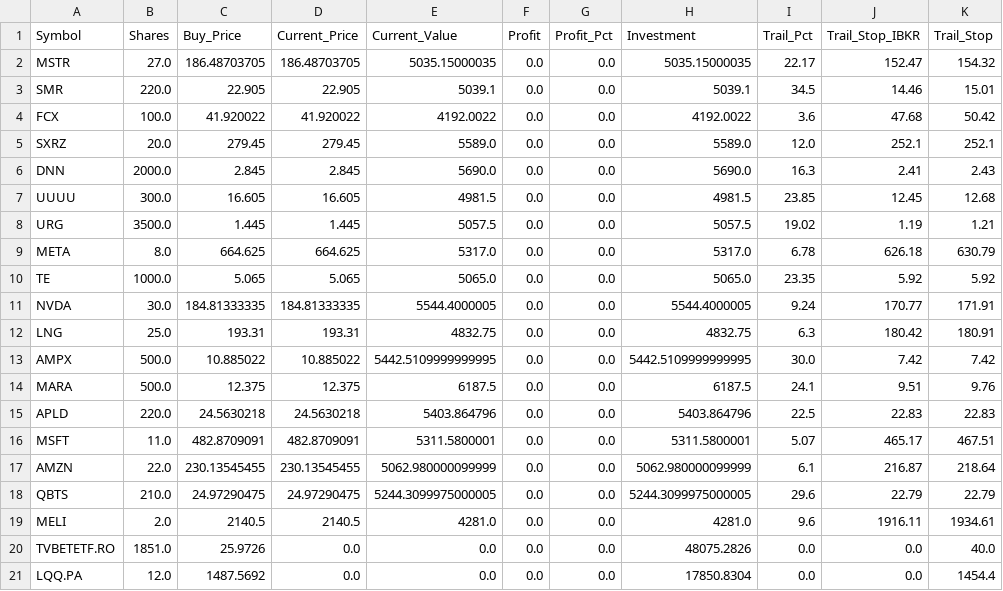
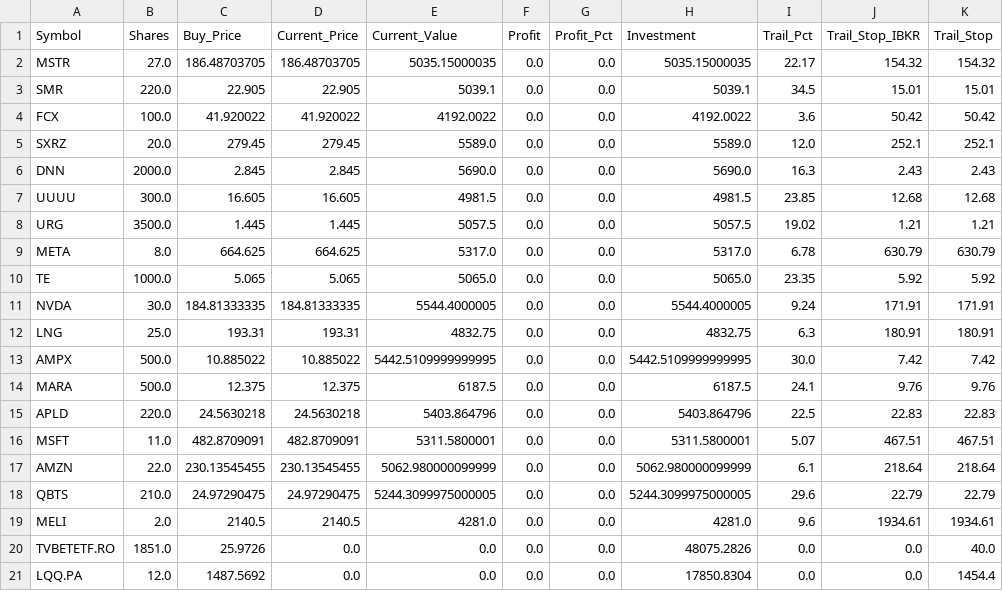
Before and after one commit to ddanyro/market-scanner, a CSV file: portfolio.csv, drawn as a sheet.

Commit message:
Full data update 2025-12-25 09:45

```diff
--- a/portfolio.csv
+++ b/portfolio.csv
@@ -1,20 +1,20 @@
 Symbol,Shares,Buy_Price,Current_Price,Current_Value,Profit,Profit_Pct,Investment,Trail_Pct,Trail_Stop_IBKR,Trail_Stop
-MSTR,27.0,186.48703705,186.48703705,5035.15000035,0.0,0.0,5035.15000035,22.17,152.47,154.32
-SMR,220.0,22.905,22.905,5039.1,0.0,0.0,5039.1,34.5,14.46,15.01
-FCX,100.0,41.920022,41.920022,4192.0022,0.0,0.0,4192.0022,3.6,47.68,50.42
+MSTR,27.0,186.48703705,186.48703705,5035.15000035,0.0,0.0,5035.15000035,22.17,154.32,154.32
+SMR,220.0,22.905,22.905,5039.1,0.0,0.0,5039.1,34.5,15.01,15.01
+FCX,100.0,41.920022,41.920022,4192.0022,0.0,0.0,4192.0022,3.6,50.42,50.42
 SXRZ,20.0,279.45,279.45,5589.0,0.0,0.0,5589.0,12.0,252.1,252.1
-DNN,2000.0,2.845,2.845,5690.0,0.0,0.0,5690.0,16.3,2.41,2.43
-UUUU,300.0,16.605,16.605,4981.5,0.0,0.0,4981.5,23.85,12.45,12.68
-URG,3500.0,1.445,1.445,5057.5,0.0,0.0,5057.5,19.02,1.19,1.21
-META,8.0,664.625,664.625,5317.0,0.0,0.0,5317.0,6.78,626.18,630.79
+DNN,2000.0,2.845,2.845,5690.0,0.0,0.0,5690.0,16.3,2.43,2.43
+UUUU,300.0,16.605,16.605,4981.5,0.0,0.0,4981.5,23.85,12.68,12.68
+URG,3500.0,1.445,1.445,5057.5,0.0,0.0,5057.5,19.02,1.21,1.21
+META,8.0,664.625,664.625,5317.0,0.0,0.0,5317.0,6.78,630.79,630.79
 TE,1000.0,5.065,5.065,5065.0,0.0,0.0,5065.0,23.35,5.92,5.92
-NVDA,30.0,184.81333335,184.81333335,5544.4000005,0.0,0.0,5544.4000005,9.24,170.77,171.91
-LNG,25.0,193.31,193.31,4832.75,0.0,0.0,4832.75,6.3,180.42,180.91
+NVDA,30.0,184.81333335,184.81333335,5544.4000005,0.0,0.0,5544.4000005,9.24,171.91,171.91
+LNG,25.0,193.31,193.31,4832.75,0.0,0.0,4832.75,6.3,180.91,180.91
 AMPX,500.0,10.885022,10.885022,5442.5109999999995,0.0,0.0,5442.5109999999995,30.0,7.42,7.42
-MARA,500.0,12.375,12.375,6187.5,0.0,0.0,6187.5,24.1,9.51,9.76
+MARA,500.0,12.375,12.375,6187.5,0.0,0.0,6187.5,24.1,9.76,9.76
 APLD,220.0,24.5630218,24.5630218,5403.864796,0.0,0.0,5403.864796,22.5,22.83,22.83
-MSFT,11.0,482.8709091,482.8709091,5311.5800001,0.0,0.0,5311.5800001,5.07,465.17,467.51
-AMZN,22.0,230.13545455,230.13545455,5062.980000099999,0.0,0.0,5062.980000099999,6.1,216.87,218.64
+MSFT,11.0,482.8709091,482.8709091,5311.5800001,0.0,0.0,5311.5800001,5.07,467.51,467.51
+AMZN,22.0,230.13545455,230.13545455,5062.980000099999,0.0,0.0,5062.980000099999,6.1,218.64,218.64
 QBTS,210.0,24.97290475,24.97290475,5244.3099975000005,0.0,0.0,5244.3099975000005,29.6,22.79,22.79
-MELI,2.0,2140.5,2140.5,4281.0,0.0,0.0,4281.0,9.6,1916.11,1934.61
+MELI,2.0,2140.5,2140.5,4281.0,0.0,0.0,4281.0,9.6,1934.61,1934.61
 TVBETETF.RO,1851.0,25.9726,0.0,0.0,0.0,0.0,48075.2826,0.0,0.0,40.0
```
